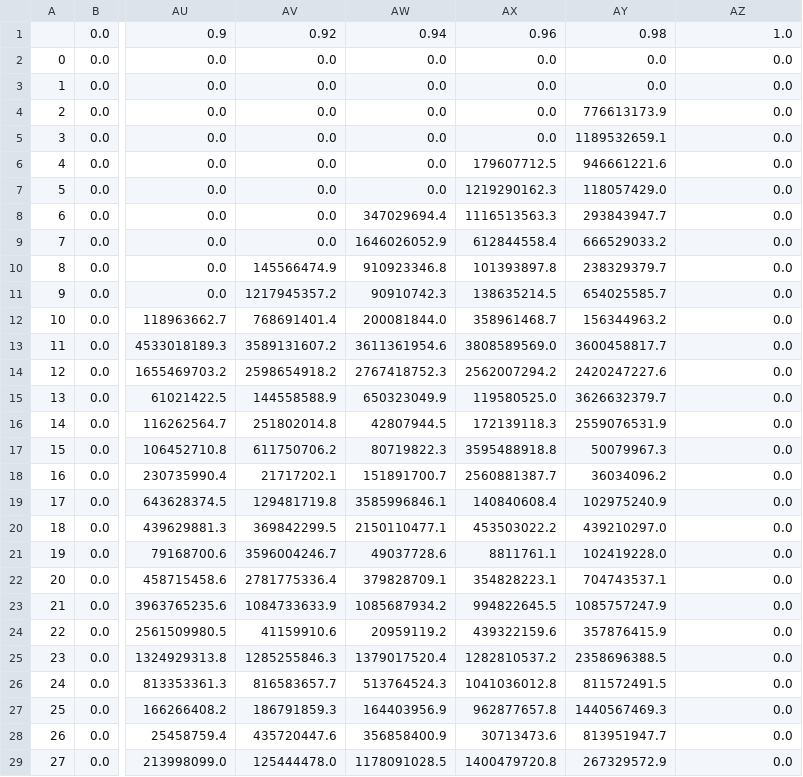
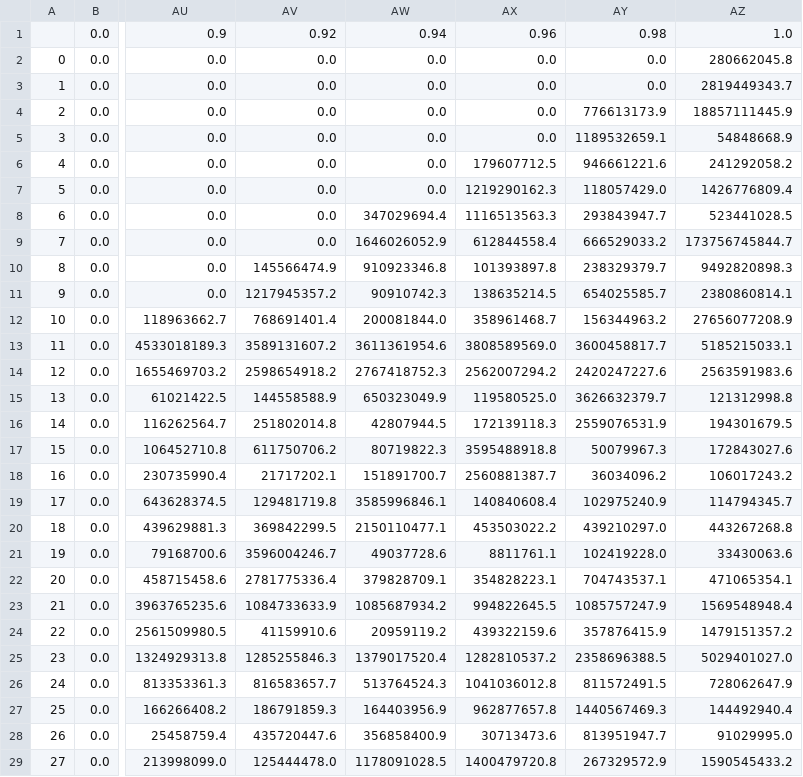
Before and after one commit to mwnewlin/AFIT, a CSV file: Thesis/code/troubleshoot/manhattan.csv, drawn as a sheet; only a part is shown, gaps mark what is left out; the diff covers the shown part only; the diff names each change by its address in the sheet, - before the commit and + after, or states it on an @@ line.

```diff
--- a/Thesis/code/troubleshoot/manhattan.csv
+++ b/Thesis/code/troubleshoot/manhattan.csv
-AZ2: 0.0
+AZ2: 280662045.8
-AZ3: 0.0
+AZ3: 2819449343.7
-AZ4: 0.0
+AZ4: 18857111445.9
-AZ5: 0.0
+AZ5: 54848668.9
-AZ6: 0.0
+AZ6: 241292058.2
-AZ7: 0.0
+AZ7: 1426776809.4
-AZ8: 0.0
+AZ8: 523441028.5
-AZ9: 0.0
+AZ9: 173756745844.7
-AZ10: 0.0
+AZ10: 9492820898.3
-AZ11: 0.0
+AZ11: 2380860814.1
-AZ12: 0.0
+AZ12: 27656077208.9
-AZ13: 0.0
+AZ13: 5185215033.1
-AZ14: 0.0
+AZ14: 2563591983.6
-AZ15: 0.0
+AZ15: 121312998.8
-AZ16: 0.0
+AZ16: 194301679.5
-AZ17: 0.0
+AZ17: 172843027.6
-AZ18: 0.0
+AZ18: 106017243.2
-AZ19: 0.0
+AZ19: 114794345.7
-AZ20: 0.0
+AZ20: 443267268.8
-AZ21: 0.0
+AZ21: 33430063.6
-AZ22: 0.0
+AZ22: 471065354.1
-AZ23: 0.0
+AZ23: 1569548948.4
-AZ24: 0.0
+AZ24: 1479151357.2
-AZ25: 0.0
+AZ25: 5029401027.0
-AZ26: 0.0
+AZ26: 728062647.9
-AZ27: 0.0
+AZ27: 144492940.4
-AZ28: 0.0
+AZ28: 91029995.0
-AZ29: 0.0
+AZ29: 1590545433.2
```
Also changed, not shown: 72 edited cells elsewhere in this file, Thesis/code/troubleshoot/euclidean.csv, 2 other files.
